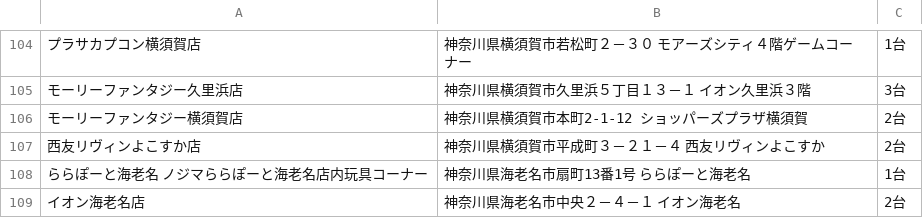
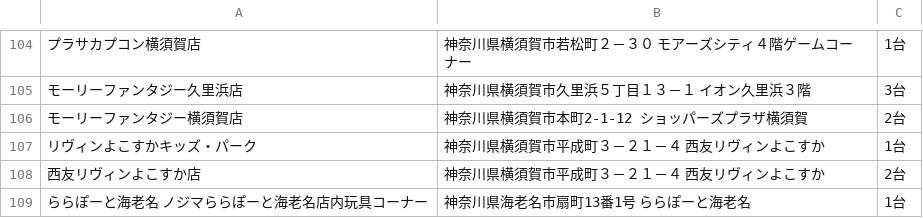
Before and after one commit to eagletmt/idolmap-data, a CSV file: aikatsu/神奈川県.csv, drawn as a sheet; only a part is shown, gaps mark what is left out; the shorter side is filled out with more unchanged rows; the diff names each change by its address in the sheet, - before the commit and + after, or states it on an @@ line.

Commit message:
Update CSV data 2018-03-20 01:07:29+09:00

```diff
--- a/aikatsu/神奈川県.csv
+++ b/aikatsu/神奈川県.csv
+row 107: リヴィンよこすかキッズ・パーク | 神奈川県横須賀市平成町３－２１－４ 西友リヴィンよこすか | 1台
```
Also changed, not shown: 3 other files.
